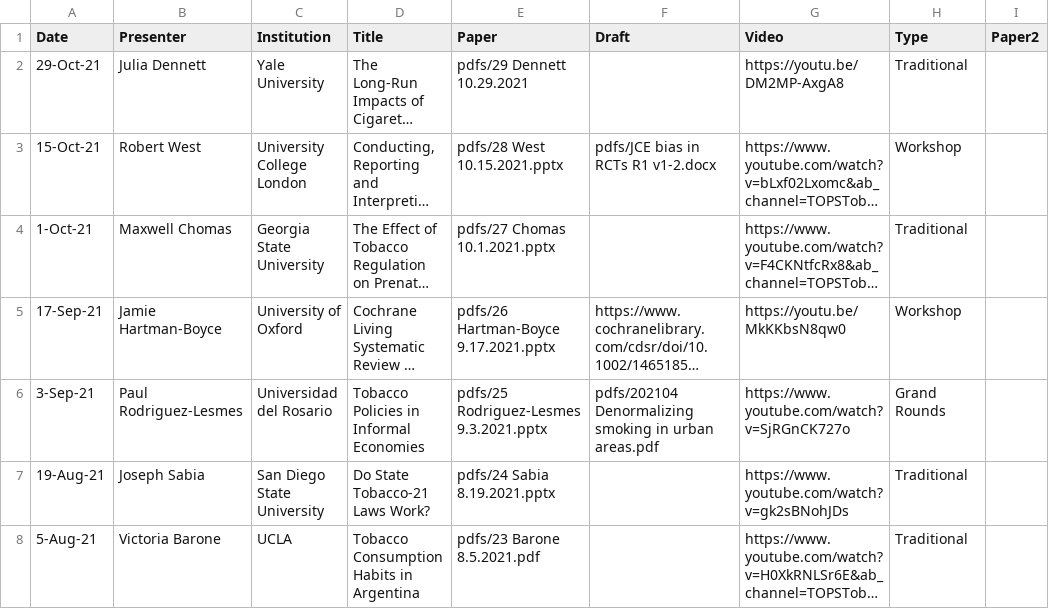
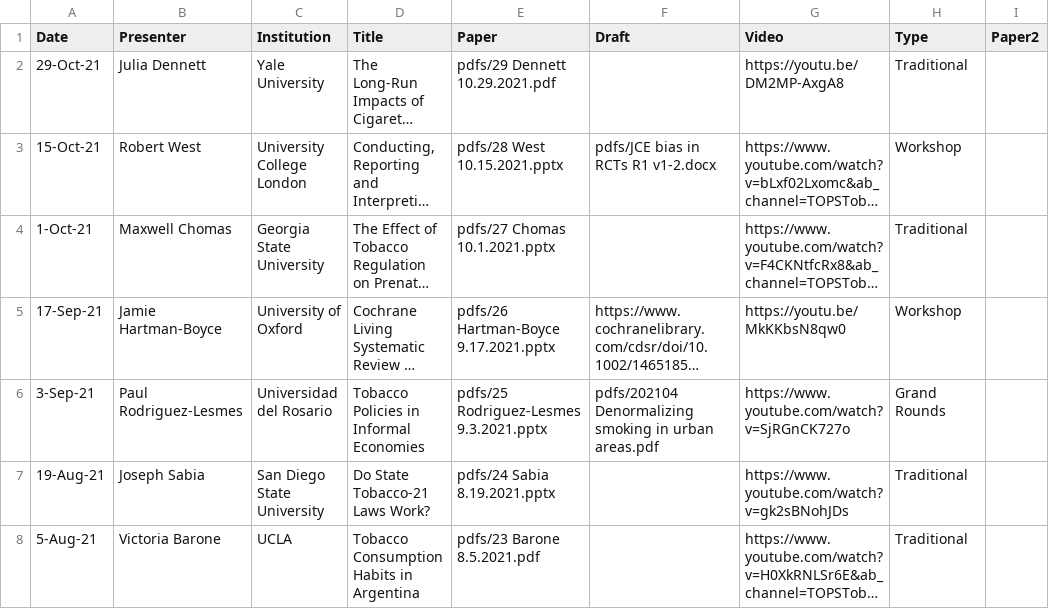
Before and after one commit to ernbilen/test_website_tops, a CSV file: _data/past_seminars.csv, drawn as a sheet; only a part is shown; long unchanged cells end in …; the diff names each change by its address in the sheet, - before the commit and + after, or states it on an @@ line.

```diff
--- a/_data/past_seminars.csv
+++ b/_data/past_seminars.csv
-E2 (Paper): pdfs/29 Dennett 10.29.2021
+E2 (Paper): pdfs/29 Dennett 10.29.2021.pdf
```
Also changed, not shown: 2 other files.
